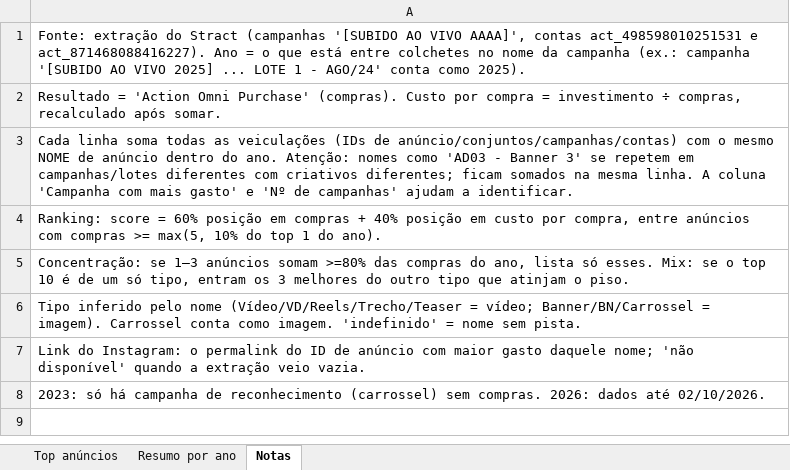
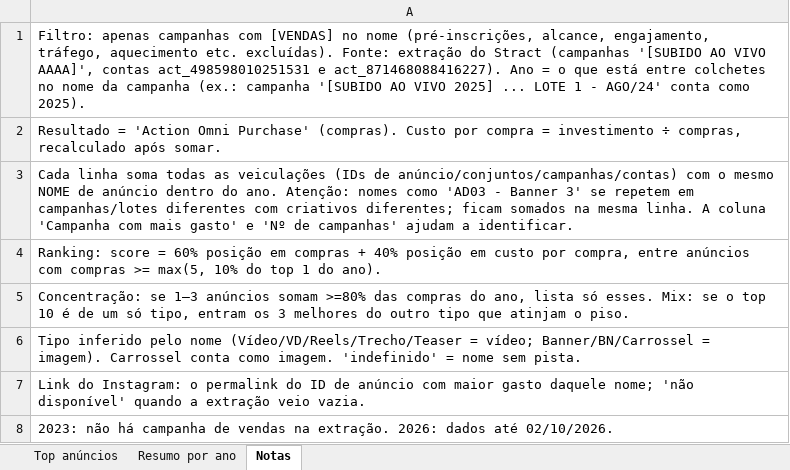
Before and after one commit to VictorNacle/Python, an Excel workbook: top_anuncios_subido_ao_vivo_por_ano.xlsx, sheet Notas, drawn as a sheet; values as stored, in another font and other column widths than the file's, no borders; the diff names each change by its address in the sheet, - before the commit and + after, or states it on an @@ line.

```diff
--- a/top_anuncios_subido_ao_vivo_por_ano.xlsx (sheet Notas)
+++ b/top_anuncios_subido_ao_vivo_por_ano.xlsx (sheet Notas)
-A1: Fonte: extração…
+A1: Filtro: apenas campanhas com [VENDAS] no nome (pré-inscrições, alcance, engajamento, tráfego, aquecimento etc. excluídas). Fonte: extração…
-A8: 2023: só há campanha de reconhecimento (carrossel) sem compras. 2026: dados…
+A8: 2023: não há campanha de vendas na extração. 2026: dados…
```
Also changed, not shown: sheet Top anúncios, sheet Resumo por ano.
